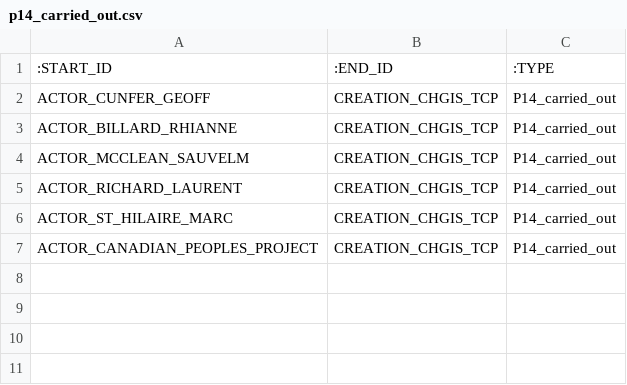
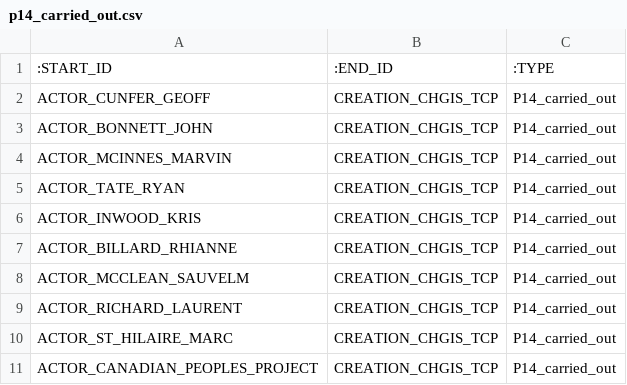
Before and after one commit to jburnford/Canada-History-Knowledge-Graph, a CSV file: neo4j_provenance/p14_carried_out.csv, drawn as a sheet.

```diff
--- a/neo4j_provenance/p14_carried_out.csv
+++ b/neo4j_provenance/p14_carried_out.csv
@@ -2,2 +2,6 @@
 ACTOR_CUNFER_GEOFF,CREATION_CHGIS_TCP,P14_carried_out
+ACTOR_BONNETT_JOHN,CREATION_CHGIS_TCP,P14_carried_out
+ACTOR_MCINNES_MARVIN,CREATION_CHGIS_TCP,P14_carried_out
+ACTOR_TATE_RYAN,CREATION_CHGIS_TCP,P14_carried_out
+ACTOR_INWOOD_KRIS,CREATION_CHGIS_TCP,P14_carried_out
 ACTOR_BILLARD_RHIANNE,CREATION_CHGIS_TCP,P14_carried_out
```
Also changed, not shown: neo4j_provenance/e39_actors.csv, 1 other file.
